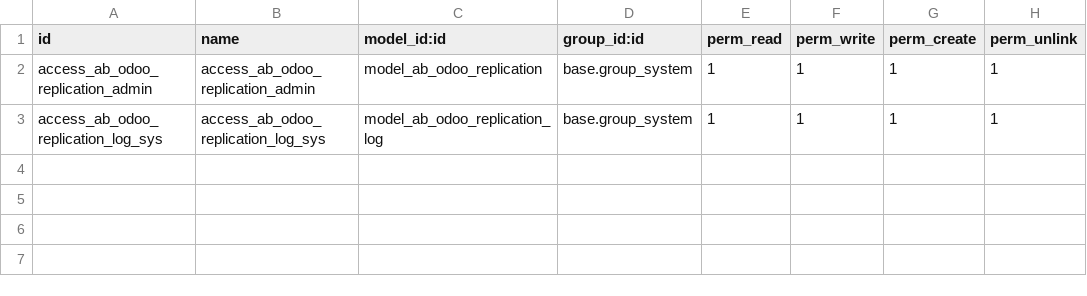
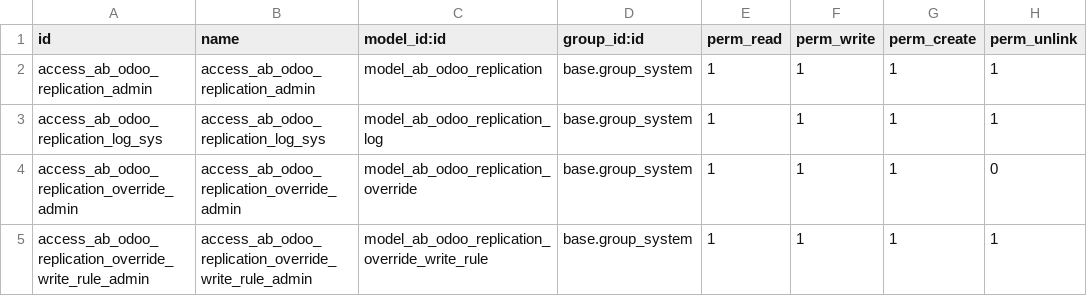
Before and after one commit to abdinpharmacies/hr, a CSV file: ab_odoo_replication/security/ir.model.access.csv, drawn as a sheet.

Commit message:
ab_odoo_replication/ FIX checked out from replica19

```diff
--- a/ab_odoo_replication/security/ir.model.access.csv
+++ b/ab_odoo_replication/security/ir.model.access.csv
@@ -3 +3,3 @@ access_ab_odoo_replication_admin,access_ab_odoo_replication_admin,model_ab_odoo_
 access_ab_odoo_replication_log_sys,access_ab_odoo_replication_log_sys,model_ab_odoo_replication_log,base.group_system,1,1,1,1
+access_ab_odoo_replication_override_admin,access_ab_odoo_replication_override_admin,model_ab_odoo_replication_override,base.group_system,1,1,1,0
+access_ab_odoo_replication_override_write_rule_admin,access_ab_odoo_replication_override_write_rule_admin,model_ab_odoo_replication_override_write_rule,base.group_system,1,1,1,1
```
Also changed, not shown: 18 other files.
